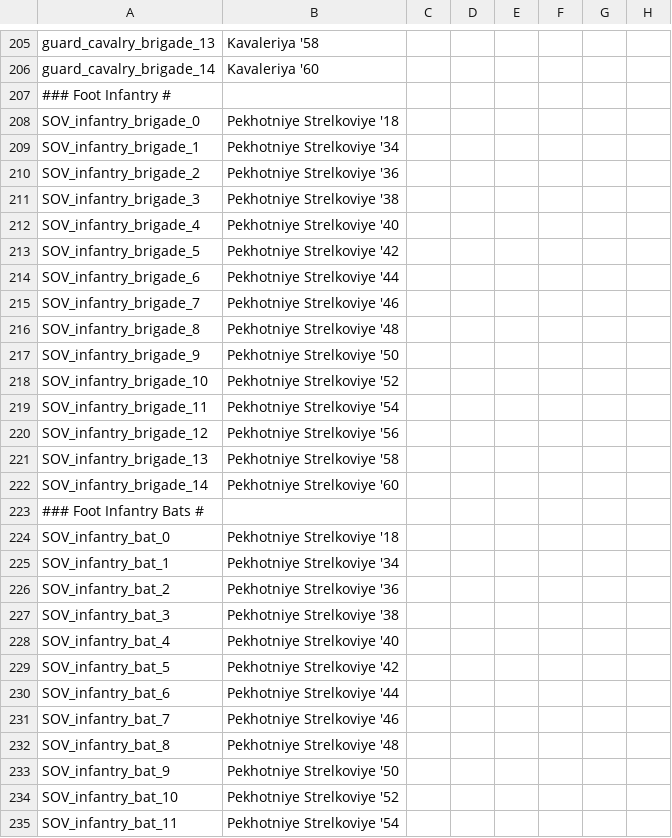
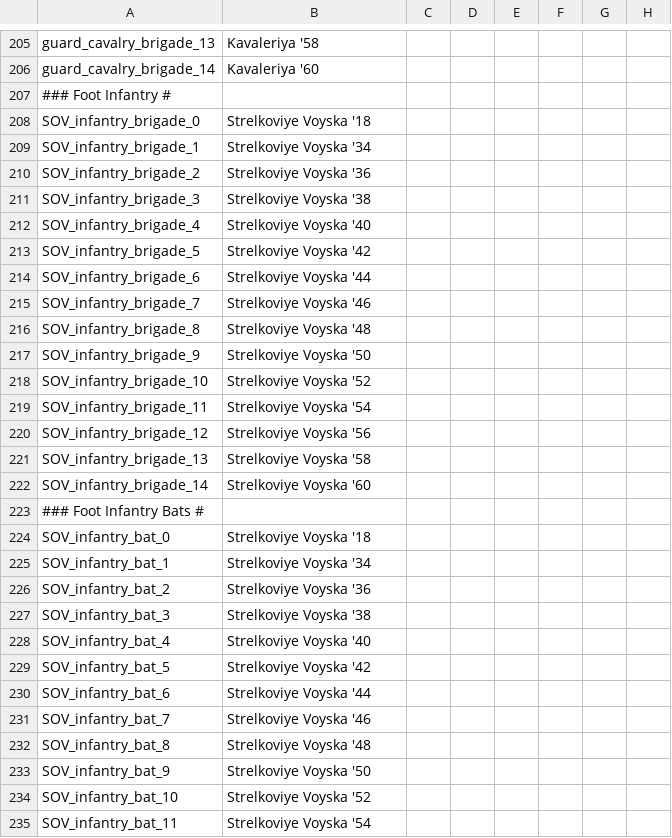
Before and after one commit to oumajgad/BlackICE, a CSV file: localisation/BlackIce_Land_SOV.csv, drawn as a sheet; only a part is shown, gaps mark what is left out; the diff covers the shown part only; the diff names each change by its address in the sheet, - before the commit and + after, or states it on an @@ line.

```diff
--- a/localisation/BlackIce_Land_SOV.csv
+++ b/localisation/BlackIce_Land_SOV.csv
-B208: Pekhotniye Strelkoviye '18
+B208: Strelkoviye Voyska '18
-B209: Pekhotniye Strelkoviye '34
+B209: Strelkoviye Voyska '34
-B210: Pekhotniye Strelkoviye '36
+B210: Strelkoviye Voyska '36
-B211: Pekhotniye Strelkoviye '38
+B211: Strelkoviye Voyska '38
-B212: Pekhotniye Strelkoviye '40
+B212: Strelkoviye Voyska '40
-B213: Pekhotniye Strelkoviye '42
+B213: Strelkoviye Voyska '42
-B214: Pekhotniye Strelkoviye '44
+B214: Strelkoviye Voyska '44
-B215: Pekhotniye Strelkoviye '46
+B215: Strelkoviye Voyska '46
-B216: Pekhotniye Strelkoviye '48
+B216: Strelkoviye Voyska '48
-B217: Pekhotniye Strelkoviye '50
+B217: Strelkoviye Voyska '50
-B218: Pekhotniye Strelkoviye '52
+B218: Strelkoviye Voyska '52
-B219: Pekhotniye Strelkoviye '54
+B219: Strelkoviye Voyska '54
-B220: Pekhotniye Strelkoviye '56
+B220: Strelkoviye Voyska '56
-B221: Pekhotniye Strelkoviye '58
+B221: Strelkoviye Voyska '58
-B222: Pekhotniye Strelkoviye '60
+B222: Strelkoviye Voyska '60
-B224: Pekhotniye Strelkoviye '18
+B224: Strelkoviye Voyska '18
-B225: Pekhotniye Strelkoviye '34
+B225: Strelkoviye Voyska '34
-B226: Pekhotniye Strelkoviye '36
+B226: Strelkoviye Voyska '36
-B227: Pekhotniye Strelkoviye '38
+B227: Strelkoviye Voyska '38
-B228: Pekhotniye Strelkoviye '40
+B228: Strelkoviye Voyska '40
-B229: Pekhotniye Strelkoviye '42
+B229: Strelkoviye Voyska '42
-B230: Pekhotniye Strelkoviye '44
+B230: Strelkoviye Voyska '44
-B231: Pekhotniye Strelkoviye '46
+B231: Strelkoviye Voyska '46
-B232: Pekhotniye Strelkoviye '48
+B232: Strelkoviye Voyska '48
-B233: Pekhotniye Strelkoviye '50
+B233: Strelkoviye Voyska '50
-B234: Pekhotniye Strelkoviye '52
+B234: Strelkoviye Voyska '52
-B235: Pekhotniye Strelkoviye '54
+B235: Strelkoviye Voyska '54
```
Also changed, not shown: 13 added rows and 59 edited cells elsewhere in this file, 20 other files.
